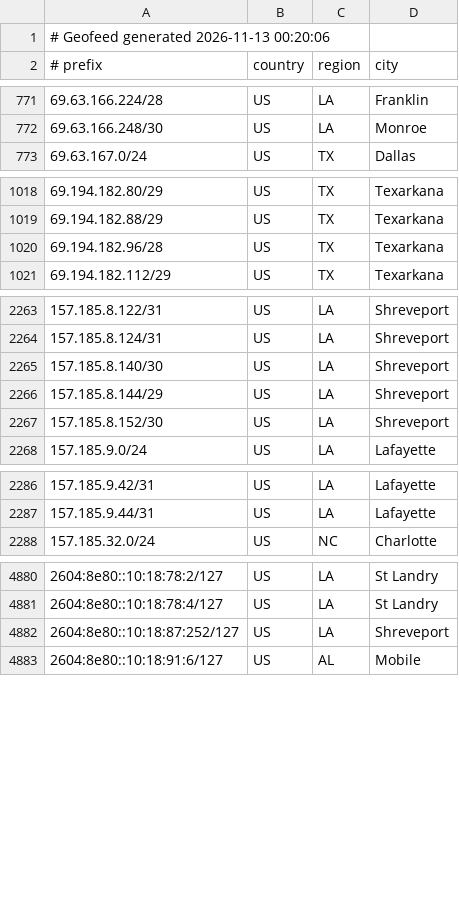
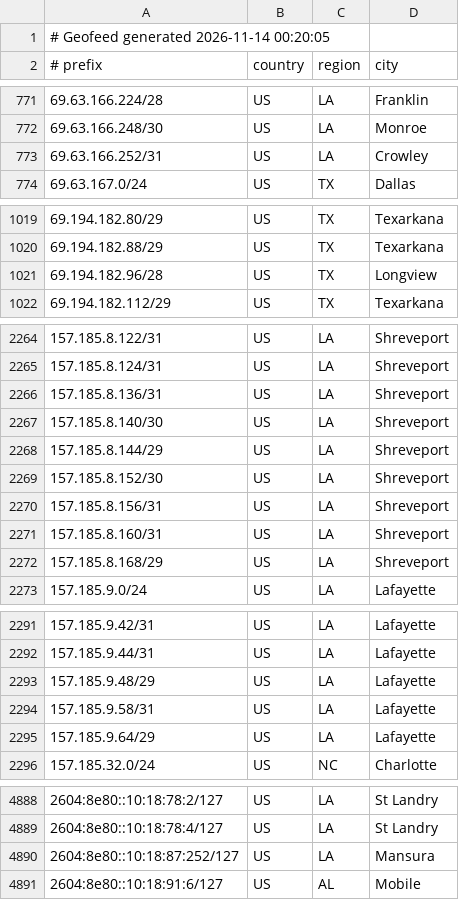
Before and after one commit to conterranae/geofeed, a CSV file: geofeed.csv, drawn as a sheet; only a part is shown, gaps mark what is left out; the diff covers the shown part only.

Commit message:
Update geofeed - 2026-11-14 00:20:35

```diff
--- a/geofeed.csv
+++ b/geofeed.csv
@@ -1,2 +1,2 @@
-# Geofeed generated 2026-11-13 00:20:06
+# Geofeed generated 2026-11-14 00:20:05
 # prefix,country,region,city
@@ -772,2 +772,3 @@
 69.63.166.248/30,US,LA,Monroe
+69.63.166.252/31,US,LA,Crowley
 69.63.167.0/24,US,TX,Dallas
@@ -1019,3 +1020,3 @@
 69.194.182.88/29,US,TX,Texarkana
-69.194.182.96/28,US,TX,Texarkana
+69.194.182.96/28,US,TX,Longview
 69.194.182.112/29,US,TX,Texarkana
@@ -2264,2 +2265,3 @@
 157.185.8.124/31,US,LA,Shreveport
+157.185.8.136/31,US,LA,Shreveport
 157.185.8.140/30,US,LA,Shreveport
@@ -2267,2 +2269,5 @@
 157.185.8.152/30,US,LA,Shreveport
+157.185.8.156/31,US,LA,Shreveport
+157.185.8.160/31,US,LA,Shreveport
+157.185.8.168/29,US,LA,Shreveport
 157.185.9.0/24,US,LA,Lafayette
@@ -2287,2 +2292,5 @@
 157.185.9.44/31,US,LA,Lafayette
+157.185.9.48/29,US,LA,Lafayette
+157.185.9.58/31,US,LA,Lafayette
+157.185.9.64/29,US,LA,Lafayette
 157.185.32.0/24,US,NC,Charlotte
@@ -4881,3 +4889,3 @@
 2604:8e80::10:18:78:4/127,US,LA,St Landry
-2604:8e80::10:18:87:252/127,US,LA,Shreveport
+2604:8e80::10:18:87:252/127,US,LA,Mansura
 2604:8e80::10:18:91:6/127,US,AL,Mobile
```
Also changed, not shown: 1 edited cell elsewhere in this file.
